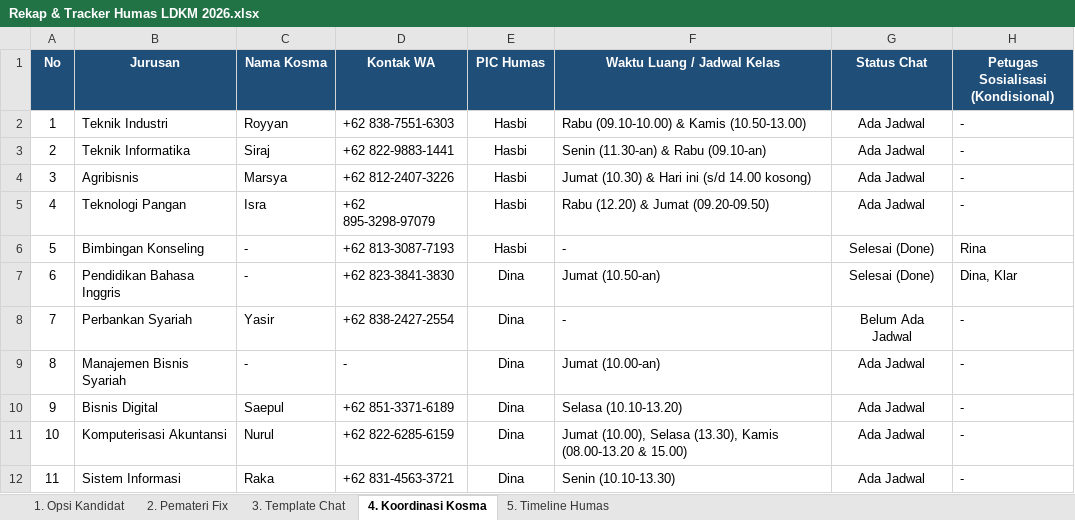
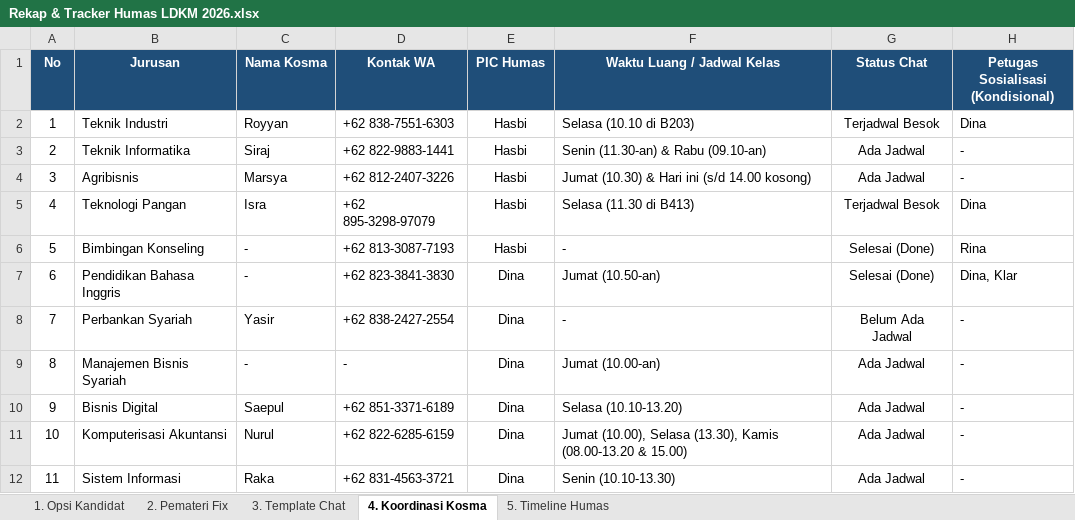
Before and after one commit to hasbidiqas/humas, an Excel workbook: Rekap & Tracker Humas LDKM 2026.xlsx, sheet 4. Koordinasi Kosma, drawn as a sheet; values as stored, in another font and other column widths than the file's, no borders; the diff names each change by its address in the sheet, - before the commit and + after, or states it on an @@ line.

Commit message:
update: jadwal sosialisasi Selasa 20 Okt untuk Teknik Industri (B203) dan Teknologi Pangan (B413)

```diff
--- a/Rekap & Tracker Humas LDKM 2026.xlsx (sheet 4. Koordinasi Kosma)
+++ b/Rekap & Tracker Humas LDKM 2026.xlsx (sheet 4. Koordinasi Kosma)
-F2 (Waktu Luang / Jadwal Kelas): Rabu (09.10-10.00) & Kamis (10.50-13.00)
+F2 (Waktu Luang / Jadwal Kelas): Selasa (10.10 di B203)
-G2 (Status Chat): Ada Jadwal
+G2 (Status Chat): Terjadwal Besok
-H2: -
+H2: Dina
-F5 (Waktu Luang / Jadwal Kelas): Rabu (12.20) & Jumat (09.20-09.50)
+F5 (Waktu Luang / Jadwal Kelas): Selasa (11.30 di B413)
-G5 (Status Chat): Ada Jadwal
+G5 (Status Chat): Terjadwal Besok
-H5: -
+H5: Dina
```
Also changed, not shown: 1 other file.
